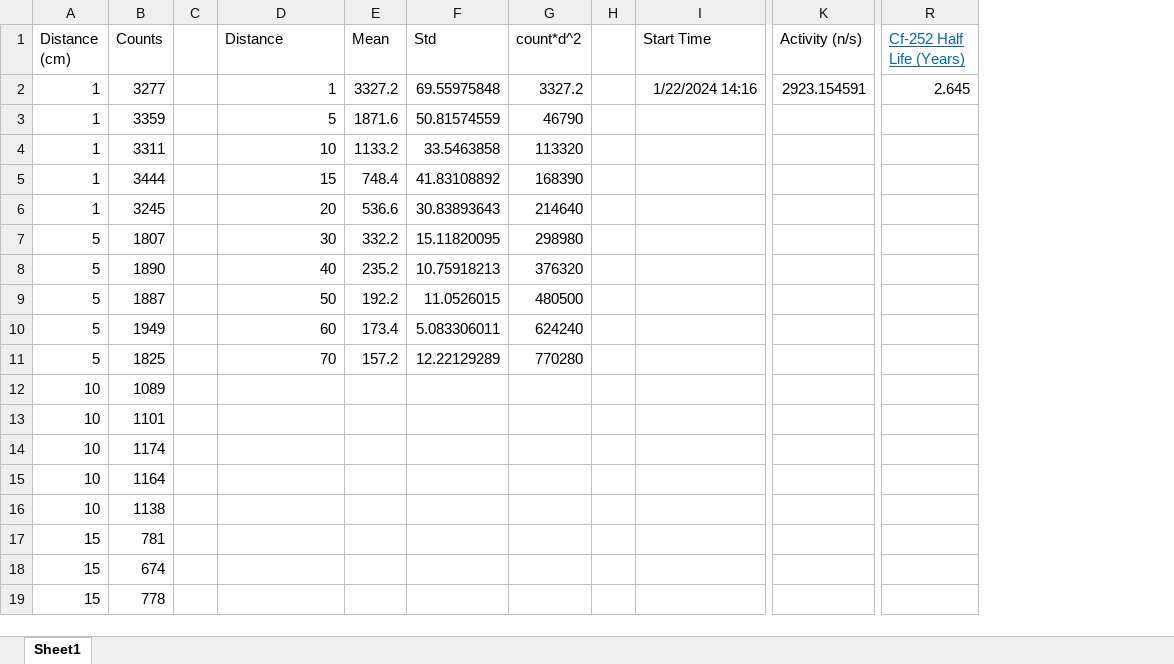
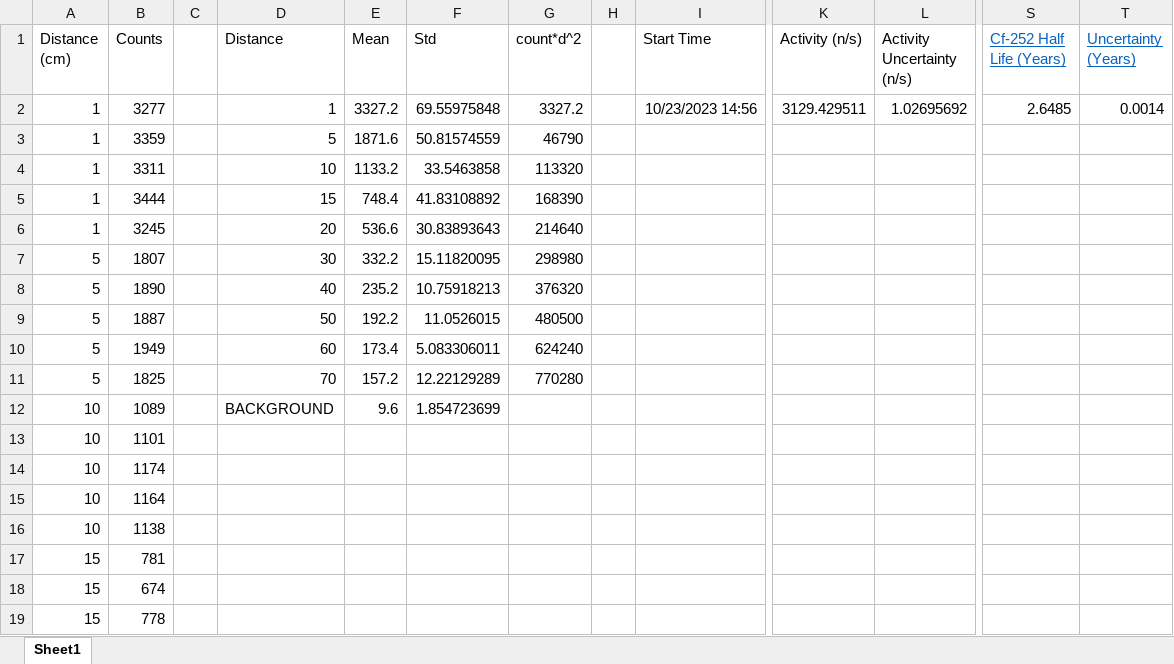
Before and after one commit to nickschw2/CentrifugalMirrorNeutronics, an Excel workbook: He3_Calibration/NEUTRON_CALIBRATION_DATA_CYLINDRICAL_HE3DET01.xlsx, sheet Sheet1, drawn as a sheet; only a part is shown, gaps mark what is left out; values as stored, in another font and other column widths than the file's, no borders; charts and pictures not drawn; addresses are those after the commit; the diff names each change by its address in the sheet, - before the commit and + after, or states it on an @@ line.

```diff
--- a/He3_Calibration/NEUTRON_CALIBRATION_DATA_CYLINDRICAL_HE3DET01.xlsx (sheet Sheet1)
+++ b/He3_Calibration/NEUTRON_CALIBRATION_DATA_CYLINDRICAL_HE3DET01.xlsx (sheet Sheet1)
+column L (Activity Uncertainty (n/s)), row 2: 1.02695692
+column T (Uncertainty (Years)), row 2: 0.0014
-I2 (Start Time): 1/22/2024 14:16
+I2 (Start Time): 10/23/2023 14:56
-K2 (Activity (n/s)): 2923.154591
+K2 (Activity (n/s)): 3129.429511
-S2 (Cf-252 Half Life (Years)): 2.645
+S2 (Cf-252 Half Life (Years)): 2.6485
-D12 (Distance): (empty)
+D12 (Distance): BACKGROUND
-E12 (Mean): (empty)
+E12 (Mean): 9.6
-F12 (Std): (empty)
+F12 (Std): 1.854723699
```
Also changed, not shown: formulas that keep their value, charts or pictures, He3_Calibration/NEUTRON_CALIBRATION_DATA_CYLINDRICAL_HE3DET02.xlsx, 29 other files.
